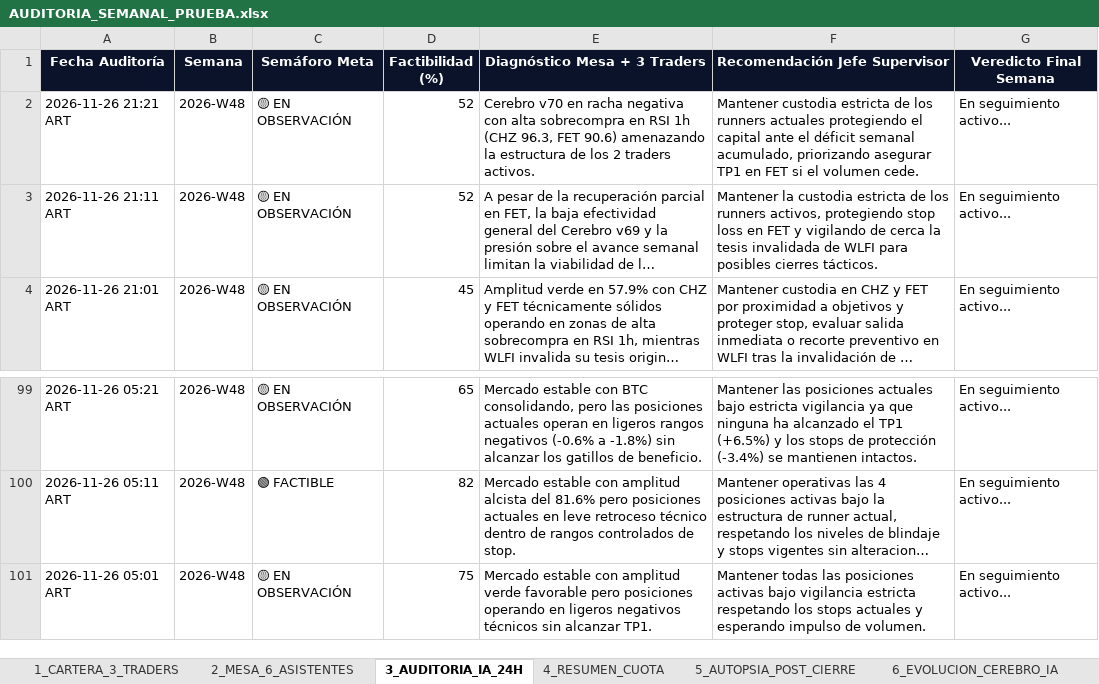
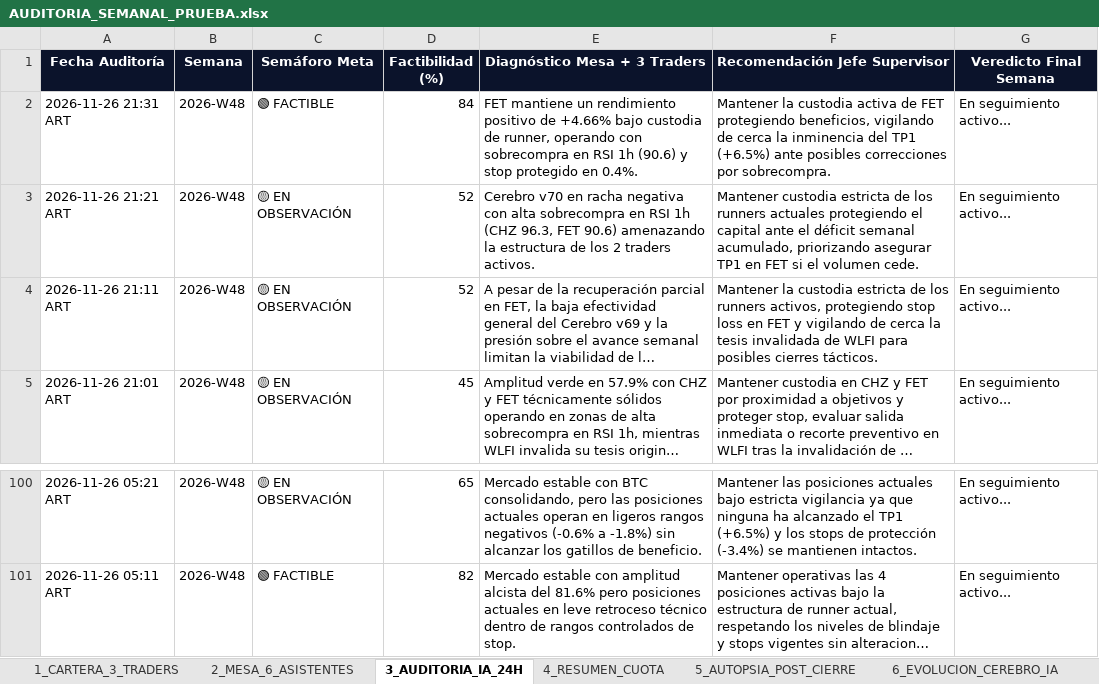
Before and after one commit to kjanoto-coder/panel-cripto, an Excel workbook: AUDITORIA_SEMANAL_PRUEBA.xlsx, sheet 3_AUDITORIA_IA_24H, drawn as a sheet; only a part is shown, gaps mark what is left out; long unchanged cells end in …; values as stored, in another font and other column widths than the file's, no borders; removed rows and columns are numbered as before the commit, all else as after; the diff names each change by its address in the sheet, - before the commit and + after, or states it on an @@ line.

```diff
--- a/AUDITORIA_SEMANAL_PRUEBA.xlsx (sheet 3_AUDITORIA_IA_24H)
+++ b/AUDITORIA_SEMANAL_PRUEBA.xlsx (sheet 3_AUDITORIA_IA_24H)
+row 2: 2026-11-26 21:31 ART | 2026-W48 | 🟢 FACTIBLE | 84 | FET mantiene un rendimiento positivo de +4.66% bajo custodia de runner, operando con sobrecompra en RSI 1h (90.6) y stop protegido en 0.4%. | Mantener la custodia activa de FET protegiendo beneficios, vigilando de cerca la inminencia del TP1 (+6.5%) ante posibles correcciones por sobrecompra. | En seguimiento activo...
-row 101: 2026-11-26 05:01 ART | 2026-W48 | 🟡 EN OBSERVACIÓN | 75 | Mercado estable con amplitud verde favorable pero posiciones operando en ligeros negativos técnicos sin alcanzar TP1. | Mantener todas las posiciones activas bajo vigilancia estricta respetando los stops actuales y esperando impulso de volumen. | En seguimiento activo...
```
Also changed, not shown: sheet 2_MESA_6_ASISTENTES, sheet 1_CARTERA_3_TRADERS, sheet 5_AUTOPSIA_POST_CIERRE, sheet 4_RESUMEN_CUOTA, sheet 6_EVOLUCION_CEREBRO_IA, 3 other files.
